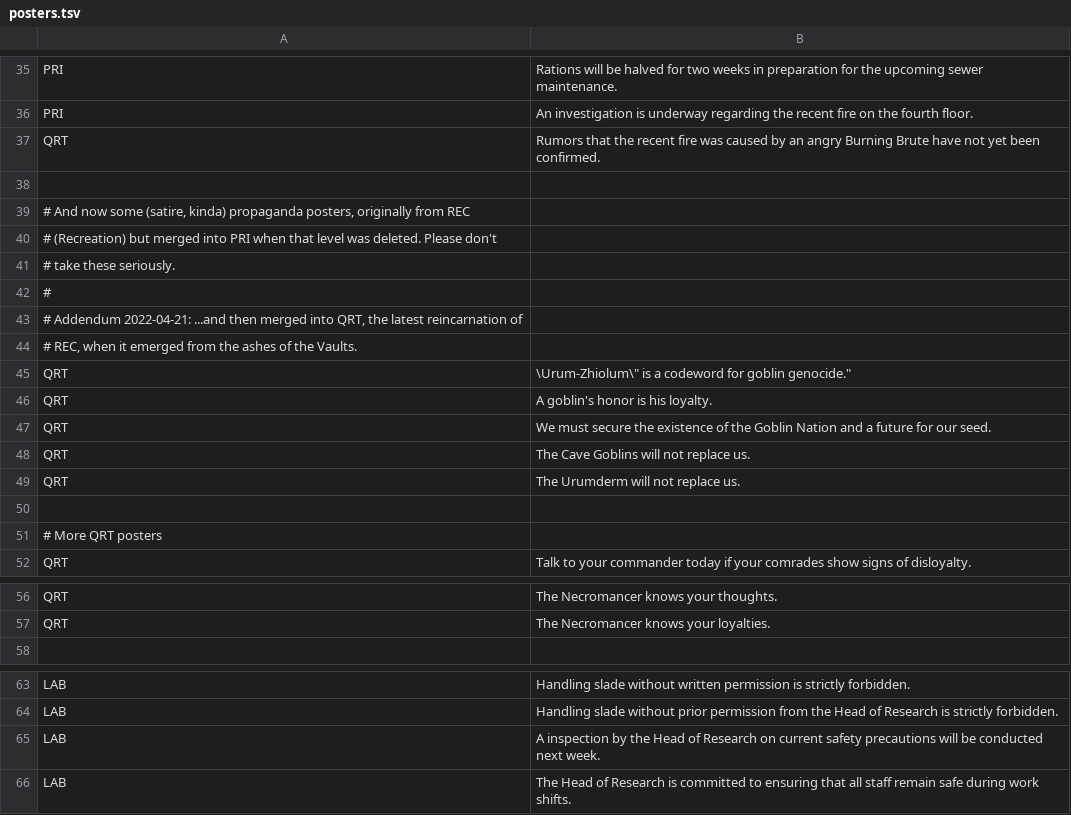
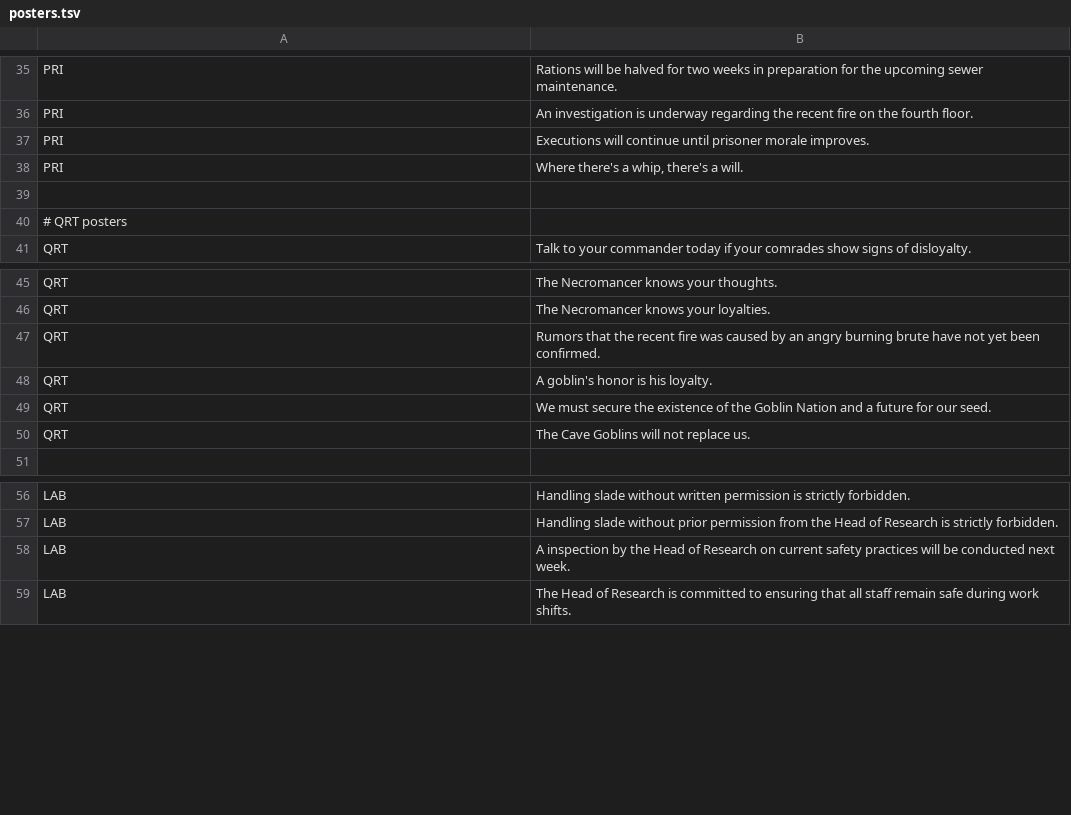
Before and after one commit to kiedtl/roguelike, a TSV file: data/posters.tsv, drawn as a sheet; only a part is shown, gaps mark what is left out; the diff covers the shown part only.

Commit message:
feat: add moar posters

```diff
--- a/data/posters.tsv
+++ b/data/posters.tsv
@@ -36,17 +36,6 @@
 "PRI"	"An investigation is underway regarding the recent fire on the fourth floor."
-"QRT"	"Rumors that the recent fire was caused by an angry Burning Brute have not yet been confirmed."
+"PRI"	"Executions will continue until prisoner morale improves."
+"PRI"	"Where there's a whip, there's a will."
 
-# And now some (satire, kinda) propaganda posters, originally from REC
-# (Recreation) but merged into PRI when that level was deleted. Please don't
-# take these seriously.
-#
-# Addendum 2022-04-21: ...and then merged into QRT, the latest reincarnation of
-# REC, when it emerged from the ashes of the Vaults.
-"QRT"	"\"Urum-Zhiolum\" is a codeword for goblin genocide."
-"QRT"	"A goblin's honor is his loyalty."
-"QRT"	"We must secure the existence of the Goblin Nation and a future for our seed."
-"QRT"	"The Cave Goblins will not replace us."
-"QRT"	"The Urumderm will not replace us."
-
-# More QRT posters
+# QRT posters
 "QRT"	"Talk to your commander today if your comrades show signs of disloyalty."
@@ -57,2 +46,6 @@
 "QRT"	"The Necromancer knows your loyalties."
+"QRT"	"Rumors that the recent fire was caused by an angry burning brute have not yet been confirmed."
+"QRT"	"A goblin's honor is his loyalty."
+"QRT"	"We must secure the existence of the Goblin Nation and a future for our seed."
+"QRT"	"The Cave Goblins will not replace us."
 
@@ -64,3 +57,3 @@
 "LAB"	"Handling slade without prior permission from the Head of Research is strictly forbidden."
-"LAB"	"A inspection by the Head of Research on current safety precautions will be conducted next week."
+"LAB"	"A inspection by the Head of Research on current safety practices will be conducted next week."
 "LAB"	"The Head of Research is committed to ensuring that all staff remain safe during work shifts."
```
Also changed, not shown: 1 edited cell elsewhere in this file.
